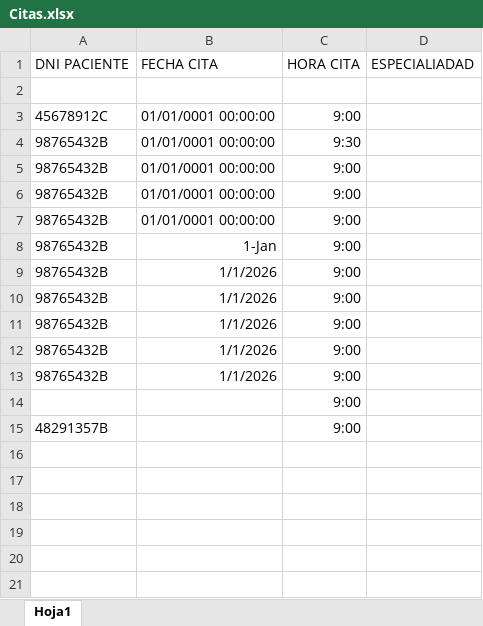
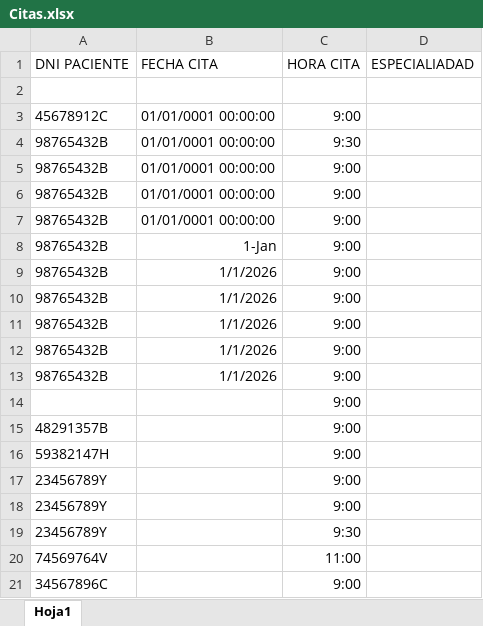
Before and after one commit to cesarblancob01-rgb/RoboticLand-RPA, an Excel workbook: Alondra/Agendar cita/Citas.xlsx, sheet Hoja1, drawn as a sheet; values as stored, in another font and other column widths than the file's, no borders; the diff names each change by its address in the sheet, - before the commit and + after, or states it on an @@ line.

```diff
--- a/Alondra/Agendar cita/Citas.xlsx (sheet Hoja1)
+++ b/Alondra/Agendar cita/Citas.xlsx (sheet Hoja1)
+row 16: 59382147H |  | 9:00
+row 17: 23456789Y |  | 9:00
+row 18: 23456789Y |  | 9:00
+row 19: 23456789Y |  | 9:30
+row 20: 74569764V |  | 11:00
+row 21: 34567896C |  | 9:00
```
Also changed, not shown: Alondra/Agendar cita/Paciente_Datos.xlsx, 9 other files.
